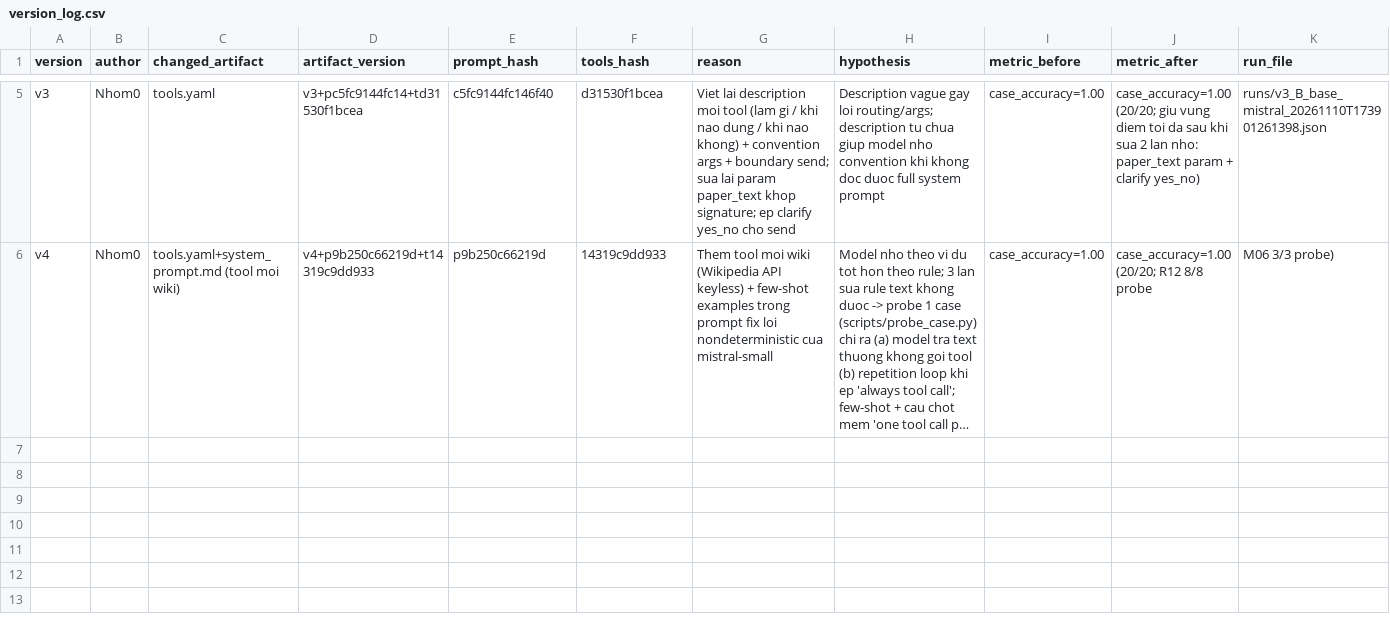
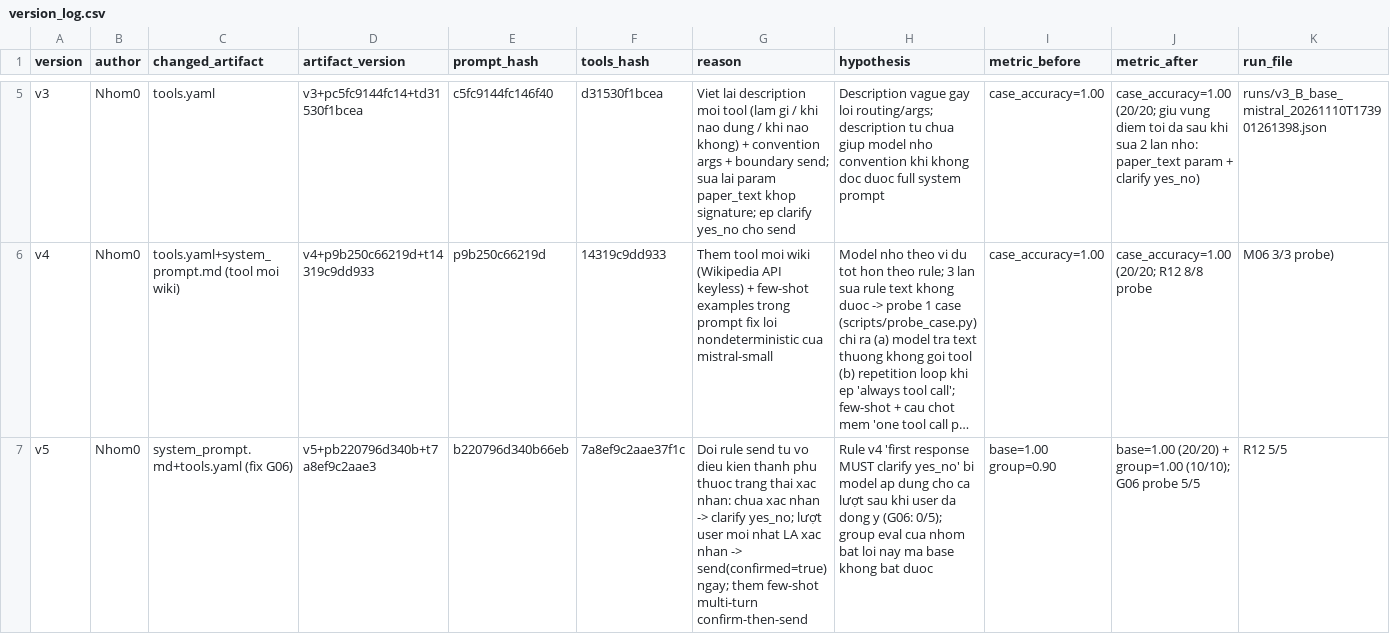
Before and after one commit to hadatttt/K5-L3B-DAY03-Nhom0-ResearchAgentToolEval, a CSV file: starter_v0/artifacts/version_log.csv, drawn as a sheet; only a part is shown, gaps mark what is left out; long unchanged cells end in …; rows hold the shown columns only; the diff names each change by its address in the sheet, - before the commit and + after, or states it on an @@ line.

Commit message:
v5: fix G06 multi-turn confirm-then-send (rule theo trang thai xac nhan + few-shot); base 20/20 + group 10/10

```diff
--- a/starter_v0/artifacts/version_log.csv
+++ b/starter_v0/artifacts/version_log.csv
+row 7: v5 | Nhom0 | system_prompt.md+tools.yaml (fix G06) | v5+pb220796d340b+t7a8ef9c2aae3 | b220796d340b66eb | 7a8ef9c2aae37f1c | Doi rule send tu vo dieu kien thanh phu thuoc trang thai xac nhan: chua xac nhan -> clarify yes_no; lượt user moi nhat LA xac nhan -> send(confirmed=true) ngay; them few-shot multi-turn confirm-then-send | Rule v4 'first response MUST clarify yes_no' bi model ap dung cho ca lượt sau khi user da dong y (G06: 0/5); group eval cua nhom bat loi nay ma base khong bat duoc | base=1.00 group=0.90 | base=1.00 (20/20) + group=1.00 (10/10); G06 probe 5/5 | R12 5/5
```
Also changed, not shown: 4 other files.
